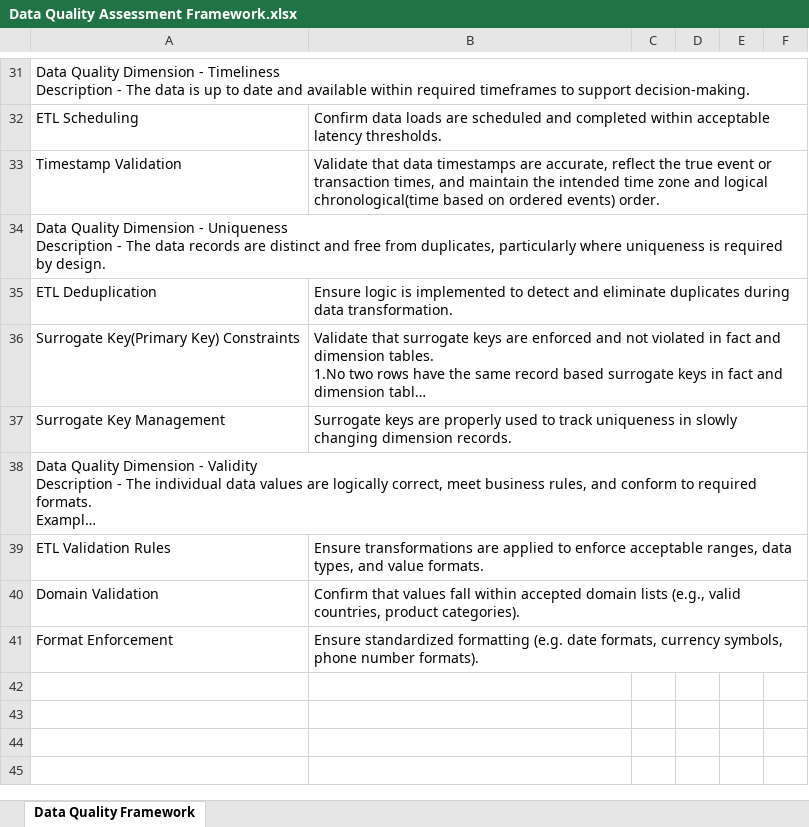
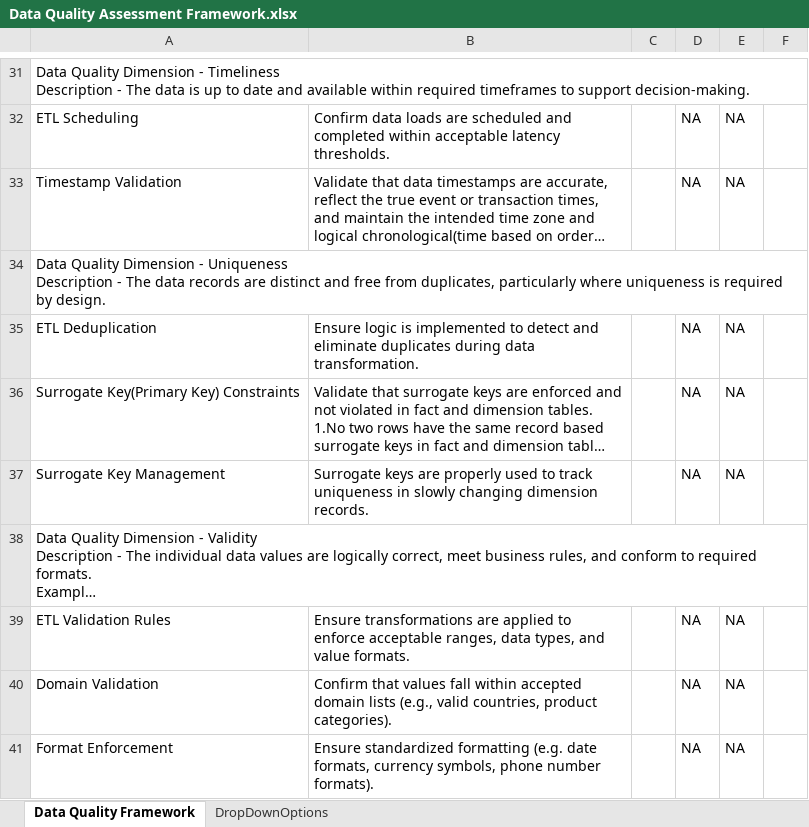
Before and after one commit to vsjanani/Miscellaneous_Technologies, an Excel workbook: Data Management MasterClass/Data Quality Assessment Framework.xlsx, sheet Data Quality Framework, drawn as a sheet; only a part is shown, gaps mark what is left out; long unchanged cells end in …; values as stored, in another font and other column widths than the file's, no cell formats; the diff covers the shown part only; the diff names each change by its address in the sheet, - before the commit and + after, or states it on an @@ line.

```diff
--- a/Data Management MasterClass/Data Quality Assessment Framework.xlsx (sheet Data Quality Framework)
+++ b/Data Management MasterClass/Data Quality Assessment Framework.xlsx (sheet Data Quality Framework)
+sheet tab: DropDownOptions
-D32:D33: (empty)
+D32:D33: NA
-E32:E33: (empty)
+E32:E33: NA
-D35:D37: (empty)
+D35:D37: NA
-E35:E37: (empty)
+E35:E37: NA
-D39:D41: (empty)
+D39:D41: NA
-E39:E41: (empty)
+E39:E41: NA
```
Also changed, not shown: 46 edited cells elsewhere in this sheet, cell formats.
